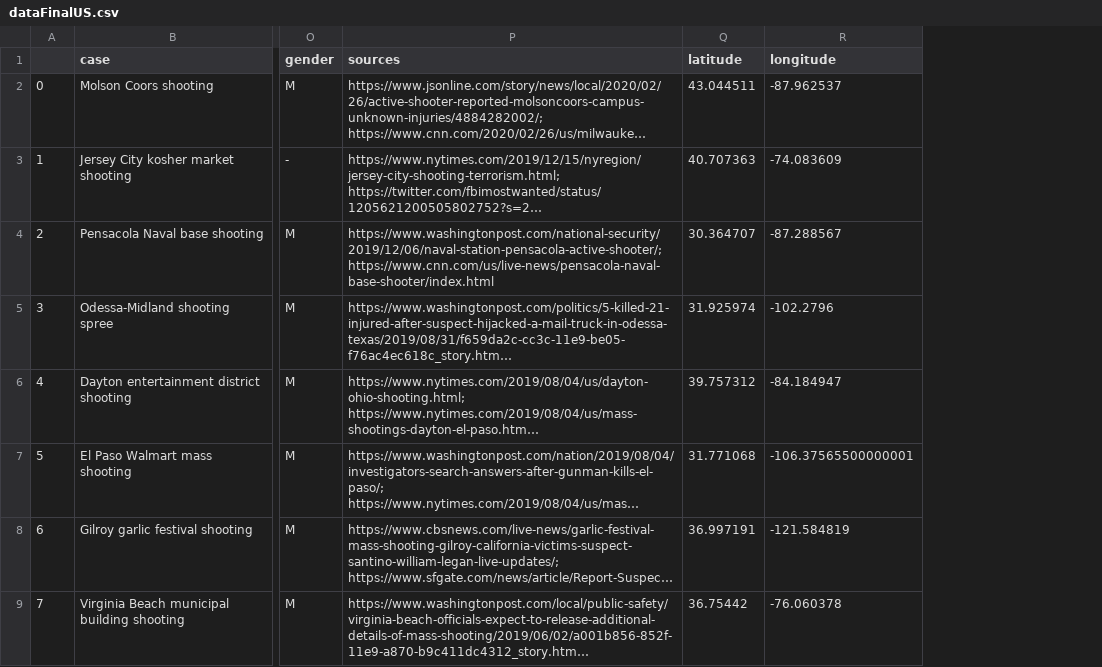
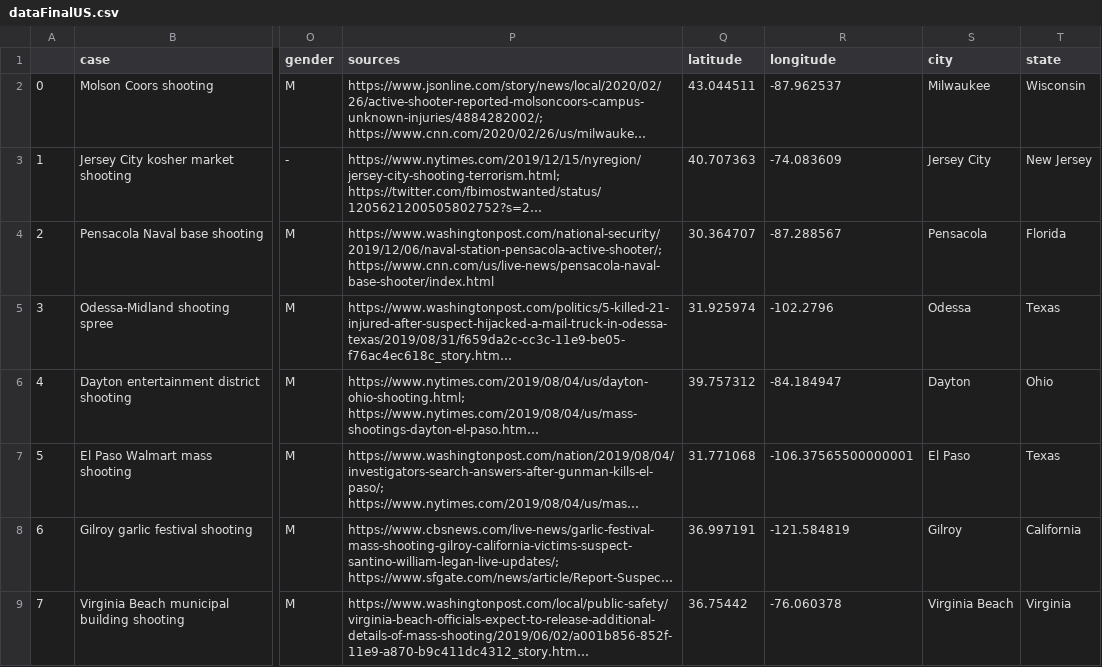
Before and after one commit to anais-ferrera/DATA732-mass-shooting, a CSV file: public/datasets/dataFinalUS.csv, drawn as a sheet; only a part is shown, gaps mark what is left out; long unchanged cells end in …; the diff names each change by its address in the sheet, - before the commit and + after, or states it on an @@ line.

```diff
--- a/public/datasets/dataFinalUS.csv
+++ b/public/datasets/dataFinalUS.csv
+column S (city), rows 2-9: Milwaukee | Jersey City | Pensacola | Odessa | Dayton | El Paso | Gilroy | Virginia Beach
+column T (state), rows 2-9: Wisconsin | New Jersey | Florida | Texas | Ohio | Texas | California | Virginia
```
Also changed, not shown: 2 other files.
